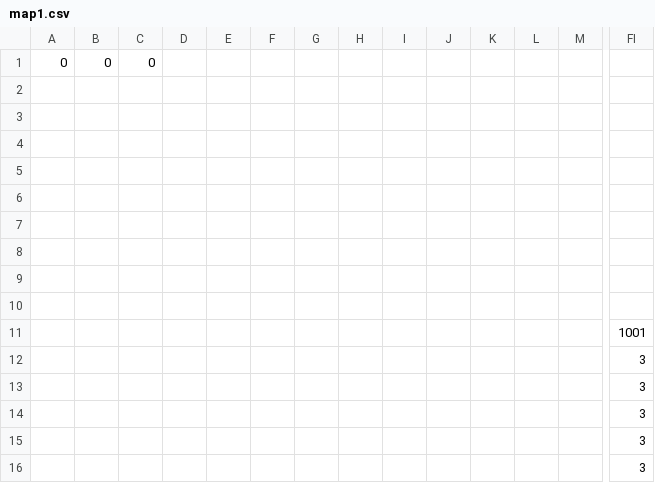
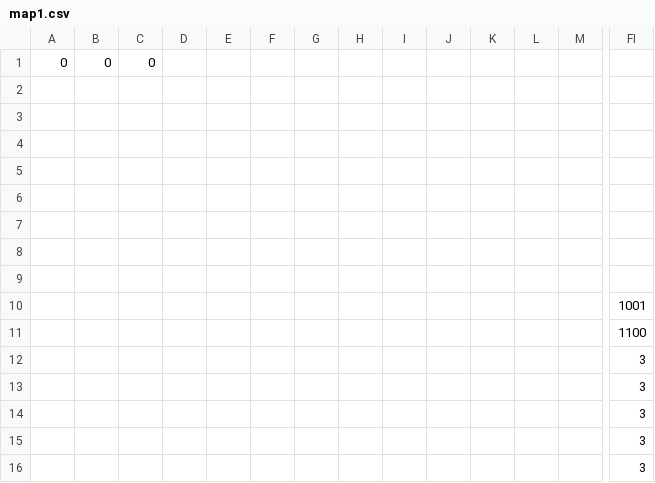
Before and after one commit to MarioChao/SprintingAlice, a CSV file: Platformer/data/maps/map1.csv, drawn as a sheet; only a part is shown, gaps mark what is left out; removed rows and columns are numbered as before the commit, all else as after; rows hold the shown columns only; the diff names each change by its address in the sheet, - before the commit and + after, or states it on an @@ line.

```diff
--- a/Platformer/data/maps/map1.csv
+++ b/Platformer/data/maps/map1.csv
-row 10: (empty)
+row 11:  |  |  |  |  |  |  |  |  |  |  |  |  | 1100
```
Also changed, not shown: Platformer/data/maps/map2.csv, 8 other files.
